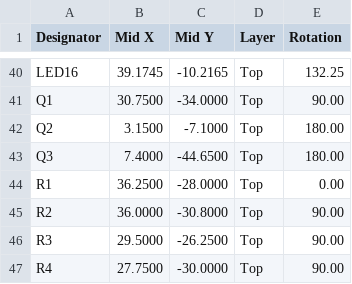
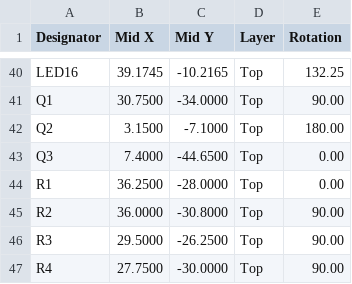
Before and after one commit to jktightwad/PagerSystem, a CSV file: pcb/pager_main/fab/cpl_jlc.csv, drawn as a sheet; only a part is shown, gaps mark what is left out.

```diff
--- a/pcb/pager_main/fab/cpl_jlc.csv
+++ b/pcb/pager_main/fab/cpl_jlc.csv
@@ -42,3 +42,3 @@ Q1,30.7500,-34.0000,Top,90.00
 Q2,3.1500,-7.1000,Top,180.00
-Q3,7.4000,-44.6500,Top,180.00
+Q3,7.4000,-44.6500,Top,0.00
 R1,36.2500,-28.0000,Top,0.00
```
Also changed, not shown: 14 other files.
